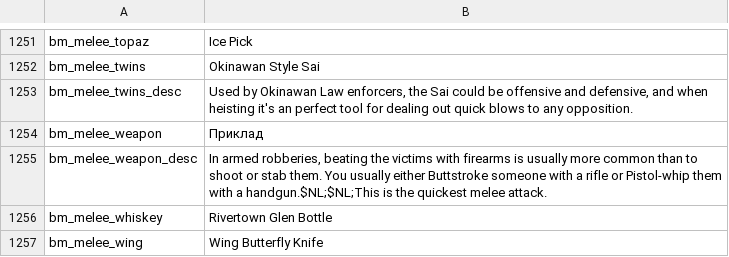
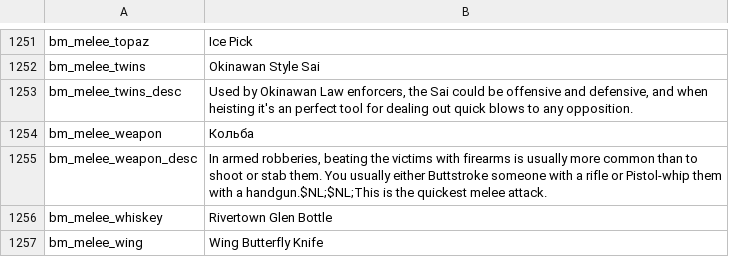
Before and after one commit to Parapando/Payday-2-UA, a CSV file: Crowdin/translated/blackmarket.csv, drawn as a sheet; only a part is shown, gaps mark what is left out.

Commit message:
New translations blackmarket.csv (Multilingual)

```diff
--- a/Crowdin/translated/blackmarket.csv
+++ b/Crowdin/translated/blackmarket.csv
@@ -1253,3 +1253,3 @@
 "bm_melee_twins_desc","Used by Okinawan Law enforcers, the Sai could be offensive and defensive, and when heisting it's an perfect tool for dealing out quick blows to any opposition."
-"bm_melee_weapon","Приклад"
+"bm_melee_weapon","Кольба"
 "bm_melee_weapon_desc","In armed robberies, beating the victims with firearms is usually more common than to shoot or stab them. You usually either Buttstroke someone with a rifle or Pistol-whip them with a handgun.$NL;$NL;This is the quickest melee attack."
```
